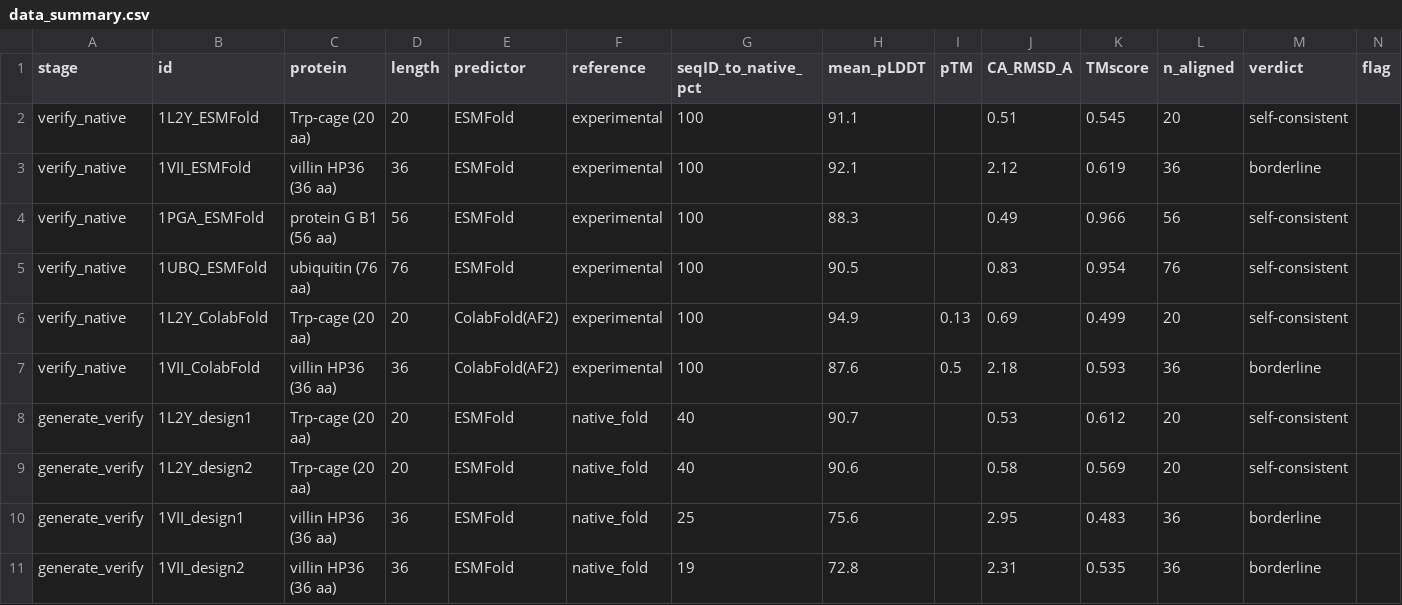
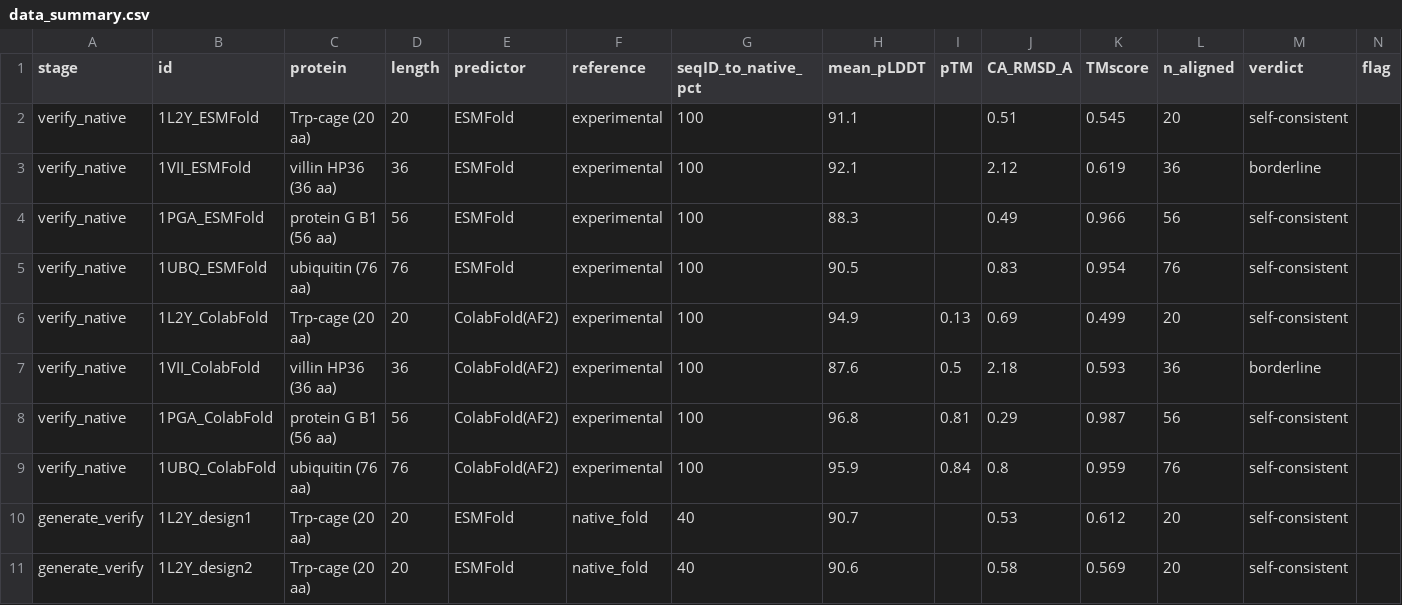
Before and after one commit to candicewu0515/protein-design-local-teaching, a CSV file: teaching_demo/data_summary.csv, drawn as a sheet; only a part is shown; the shorter side is filled out with more unchanged rows.

Commit message:
Sync results, full AF2 native set, and expanded figure set
- data_summary.csv now 18 rows incl. AlphaFold2 (ColabFold) for all four
  native proteins; RESULTS.md updated accordingly (pTM short-chain note,
  MSA-helps-where-homologs-exist, CPU cost of AF2)
- Add 1UBQ ColabFold/AF2 outputs (5 ranked models, PAE, pLDDT)
- Add figure set: workflow diagram, ESMFold-vs-AF2, AF2 native panels,
  PyMOL (pm_*) and ChimeraX (cx_*) overlays, Nature-style predictor figure
- Add figure-generation scripts (make_workflow.py, make_colabfold_figures.py)
- Abstract wording update; slide deck and alt-version docs kept local

```diff
--- a/teaching_demo/data_summary.csv
+++ b/teaching_demo/data_summary.csv
@@ -7,2 +7,4 @@ verify_native,1L2Y_ColabFold,Trp-cage (20 aa),20,ColabFold(AF2),experimental,100
 verify_native,1VII_ColabFold,villin HP36 (36 aa),36,ColabFold(AF2),experimental,100,87.6,0.5,2.18,0.593,36,borderline,
+verify_native,1PGA_ColabFold,protein G B1 (56 aa),56,ColabFold(AF2),experimental,100,96.8,0.81,0.29,0.987,56,self-consistent,
+verify_native,1UBQ_ColabFold,ubiquitin (76 aa),76,ColabFold(AF2),experimental,100,95.9,0.84,0.8,0.959,76,self-consistent,
 generate_verify,1L2Y_design1,Trp-cage (20 aa),20,ESMFold,native_fold,40,90.7,,0.53,0.612,20,self-consistent,
```
Also changed, not shown: 35 other files.
